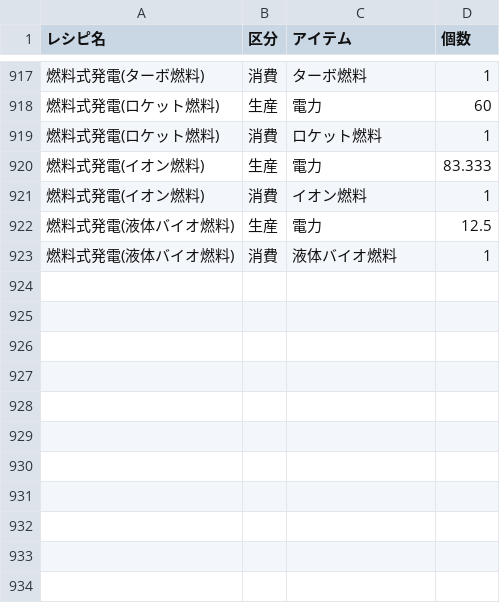
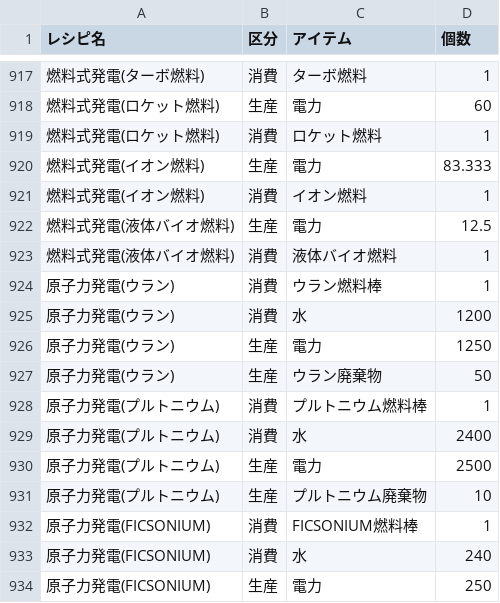
Before and after one commit to yunomu/satisfactory-calculator, a CSV file: static/items.csv, drawn as a sheet; only a part is shown, gaps mark what is left out; the diff names each change by its address in the sheet, - before the commit and + after, or states it on an @@ line.

```diff
--- a/static/items.csv
+++ b/static/items.csv
+row 924: 原子力発電(ウラン) | 消費 | ウラン燃料棒 | 1
+row 925: 原子力発電(ウラン) | 消費 | 水 | 1200
+row 926: 原子力発電(ウラン) | 生産 | 電力 | 1250
+row 927: 原子力発電(ウラン) | 生産 | ウラン廃棄物 | 50
+row 928: 原子力発電(プルトニウム) | 消費 | プルトニウム燃料棒 | 1
+row 929: 原子力発電(プルトニウム) | 消費 | 水 | 2400
+row 930: 原子力発電(プルトニウム) | 生産 | 電力 | 2500
+row 931: 原子力発電(プルトニウム) | 生産 | プルトニウム廃棄物 | 10
+row 932: 原子力発電(FICSONIUM) | 消費 | FICSONIUM燃料棒 | 1
+row 933: 原子力発電(FICSONIUM) | 消費 | 水 | 240
+row 934: 原子力発電(FICSONIUM) | 生産 | 電力 | 250
```
Also changed, not shown: static/recipes.csv.
